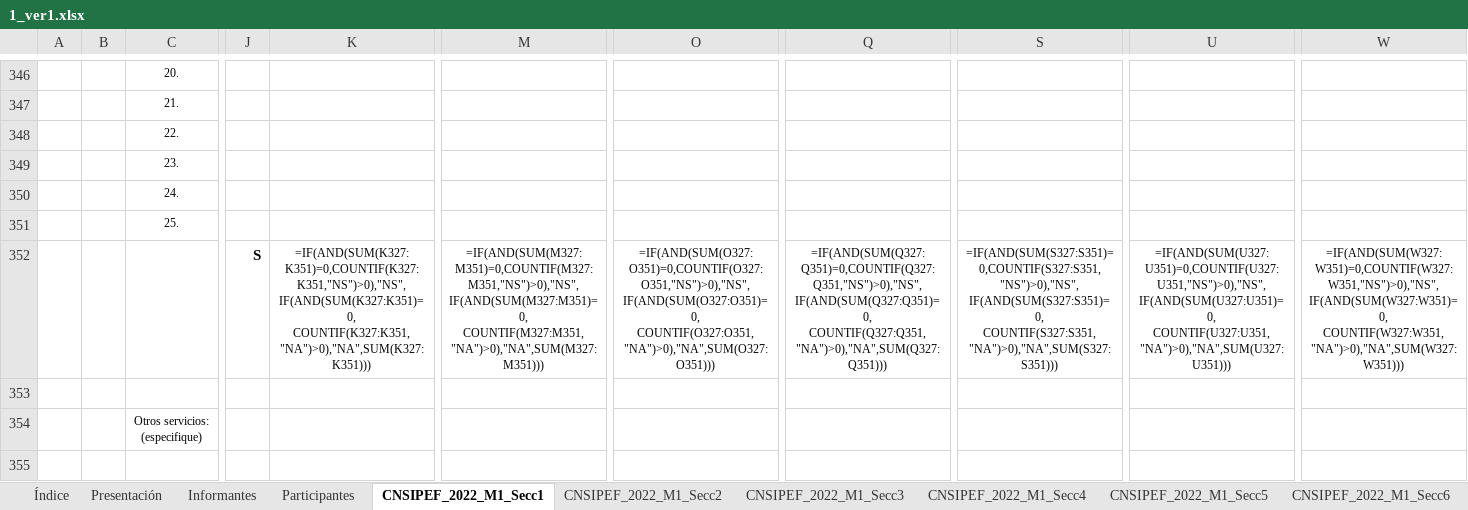
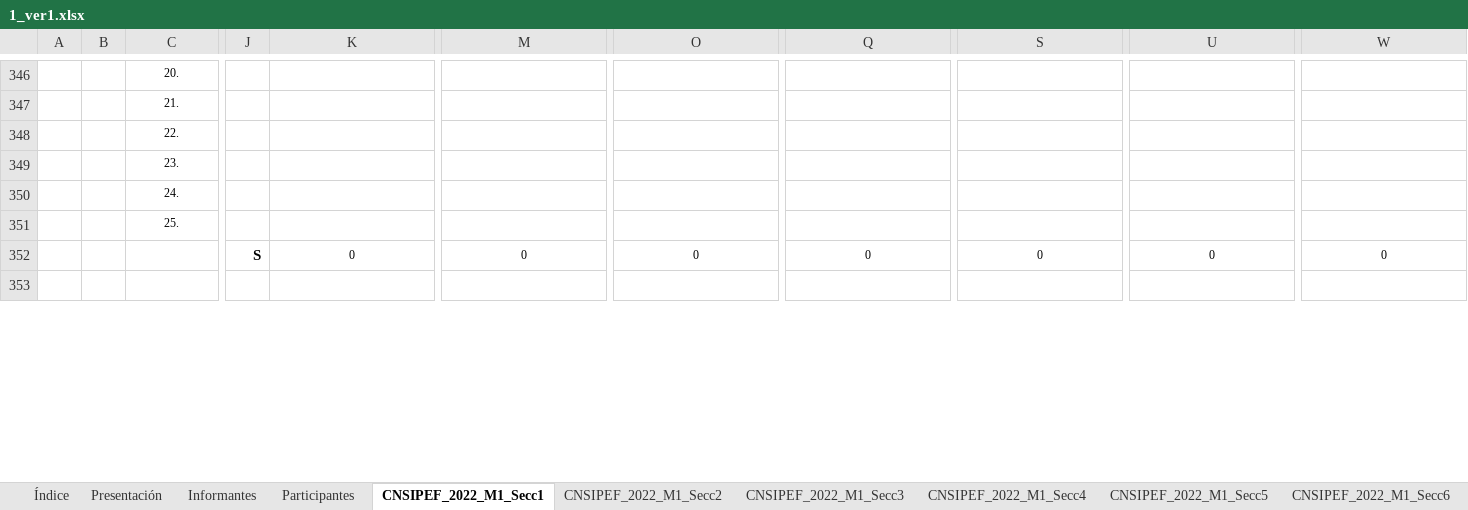
Before and after one commit to Aveleyraa/validaciones, an Excel workbook: src/apps/1_ver1.xlsx, sheet CNSIPEF_2022_M1_Secc1, drawn as a sheet; only a part is shown, gaps mark what is left out; values as stored, in another font and other column widths than the file's, no borders; formulas without a stored value are shown as written; charts and pictures and conditional formats not drawn; removed rows and columns are numbered as before the commit, all else as after; rows hold the shown columns only; ↵ is a line break in a cell; the diff covers the shown part only; the diff names each change by its address in the sheet, - before the commit and + after, or states it on an @@ line.

```diff
--- a/src/apps/1_ver1.xlsx (sheet CNSIPEF_2022_M1_Secc1)
+++ b/src/apps/1_ver1.xlsx (sheet CNSIPEF_2022_M1_Secc1)
-row 352:  |  |  | S | =IF(AND(SUM(K327:K351)=0,COUNTIF(K327:K351,"NS")>0),"NS",IF(AND(SUM(K327:K351)=0, COUNTIF(K327:K351,"NA")>0),"NA",SUM(K327:K351))) | =IF(AND(SUM(M327:M351)=0,COUNTIF(M327:M351,"NS")>0),"NS",IF(AND(SUM(M327:M351)=0, COUNTIF(M327:M351,"NA")>0),"NA",SUM(M327:M351))) | =IF(AND(SUM(O327:O351)=0,COUNTIF(O327:O351,"NS")>0),"NS",IF(AND(SUM(O327:O351)=0, COUNTIF(O327:O351,"NA")>0),"NA",SUM(O327:O351))) | =IF(AND(SUM(Q327:Q351)=0,COUNTIF(Q327:Q351,"NS")>0),"NS",IF(AND(SUM(Q327:Q351)=0, COUNTIF(Q327:Q351,"NA")>0),"NA",SUM(Q327:Q351))) | =IF(AND(SUM(S327:S351)=0,COUNTIF(S327:S351,"NS")>0),"NS",IF(AND(SUM(S327:S351)=0, COUNTIF(S327:S351,"NA")>0),"NA",SUM(S327:S351))) | =IF(AND(SUM(U327:U351)=0,COUNTIF(U327:U351,"NS")>0),"NS",IF(AND(SUM(U327:U351)=0, COUNTIF(U327:U351,"NA")>0),"NA",SUM(U327:U351))) | =IF(AND(SUM(W327:W351)=0,COUNTIF(W327:W351,"NS")>0),"NS",IF(AND(SUM(W327:W351)=0, COUNTIF(W327:W351,"NA")>0),"NA",SUM(W327:W351)))
-row 353: (empty)
-row 354:  |  | Otros servicios: ↵ (especifique)
-row 355: (empty)
+row 352:  |  |  | S | 0 | 0 | 0 | 0 | 0 | 0 | 0
+row 353: (empty)
```
Also changed, not shown: 8 added rows, 6 removed rows, 2 edited cells and cell formats elsewhere in this sheet, sheet CNSIPEF_2022_M1_Secc2, sheet CNSIPEF_2022_M1_Secc9, sheet CNSIPEF_2022_M1_Secc4, sheet CNSIPEF_2022_M1_Secc6, sheet CNSIPEF_2022_M1_Secc5, sheet CNSIPEF_2022_M1_Secc3, 1 more sheet, hidden cells, charts or pictures, 4 other files.
